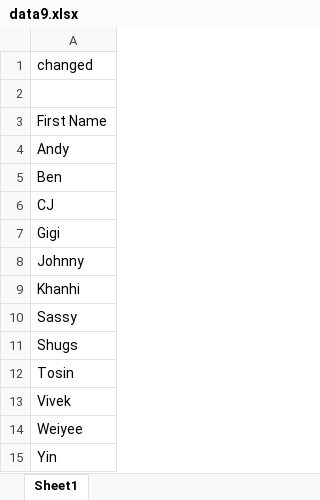
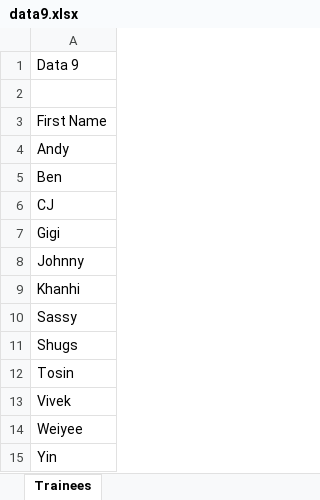
Before and after one commit to gigi-c/python-dev, an Excel workbook: python_excel/data9.xlsx, sheet Trainees, drawn as a sheet; values as stored, in another font and other column widths than the file's, no borders; the diff names each change by its address in the sheet, - before the commit and + after, or states it on an @@ line.

Commit message:
Python Week 2 Day 3

```diff
--- a/python_excel/data9.xlsx (sheet Trainees)
+++ b/python_excel/data9.xlsx (sheet Trainees)
-sheet tab: Sheet1
+sheet tab: Trainees
-A1: changed
+A1: Data 9
```
Also changed, not shown: 1 other file.
